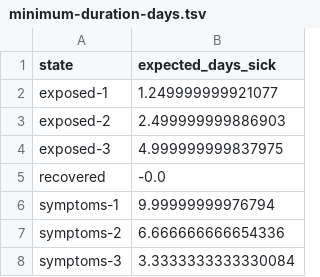
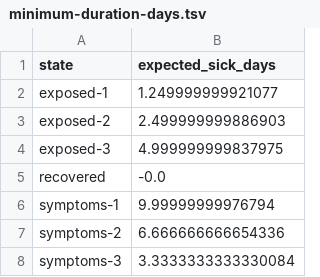
Before and after one commit to mad-haley/dx704-project-06, a TSV file: minimum-duration-days.tsv, drawn as a sheet.

```diff
--- a/minimum-duration-days.tsv
+++ b/minimum-duration-days.tsv
@@ -1,2 +1,2 @@
-state	expected_days_sick
+state	expected_sick_days
 exposed-1	1.249999999921077
```
Also changed, not shown: 2 other files.
